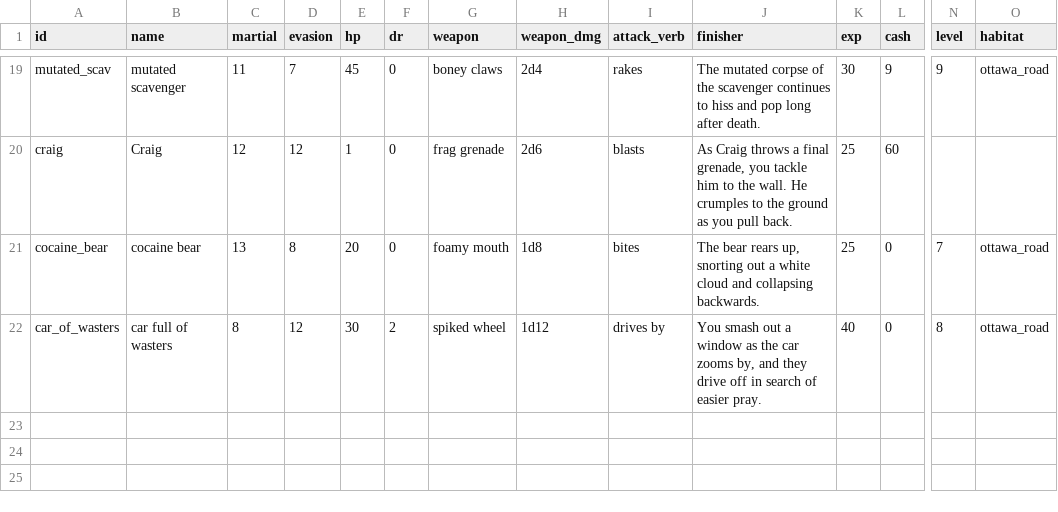
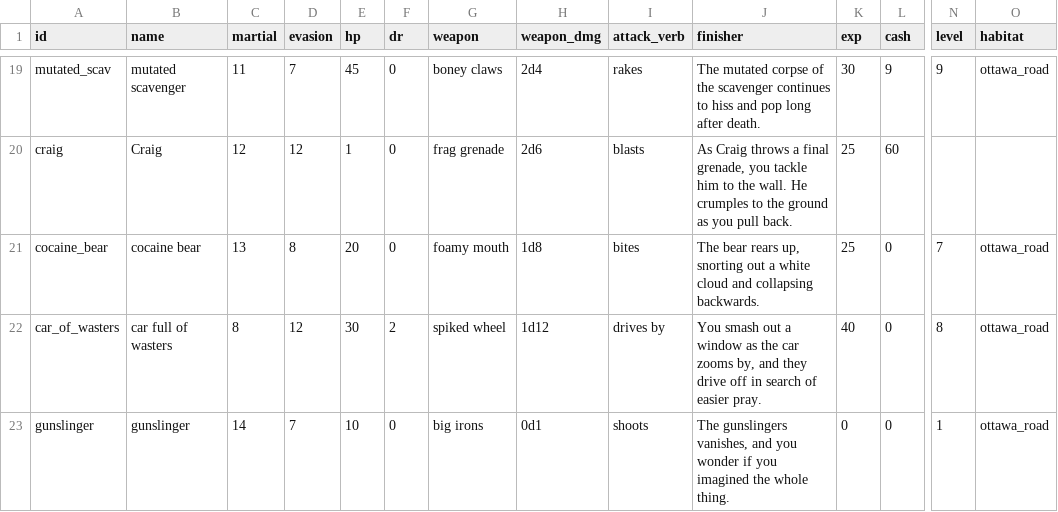
Before and after one commit to dougsparling/spix4, a CSV file: data/enemies.csv, drawn as a sheet; only a part is shown, gaps mark what is left out; rows hold the shown columns only; the diff names each change by its address in the sheet, - before the commit and + after, or states it on an @@ line.

```diff
--- a/data/enemies.csv
+++ b/data/enemies.csv
+row 23: gunslinger | gunslinger | 14 | 7 | 10 | 0 | big irons | 0d1 | shoots | The gunslingers vanishes, and you wonder if you imagined the whole thing. | 0 | 0 | 1 | ottawa_road
```
Also changed, not shown: data/items.csv, 4 other files.
